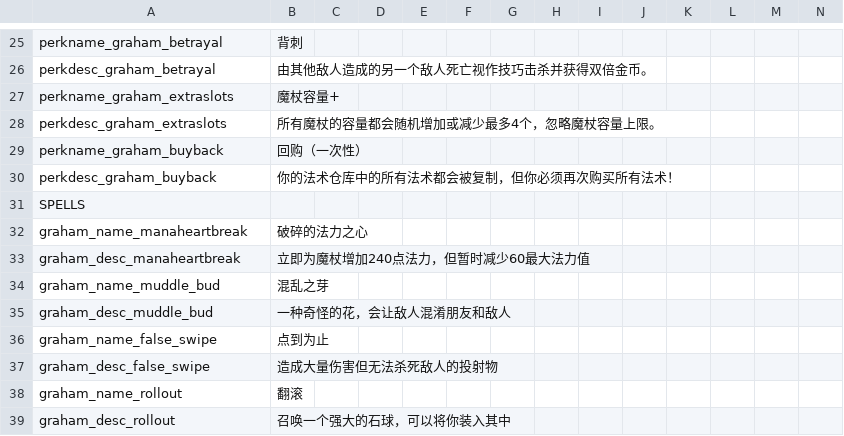
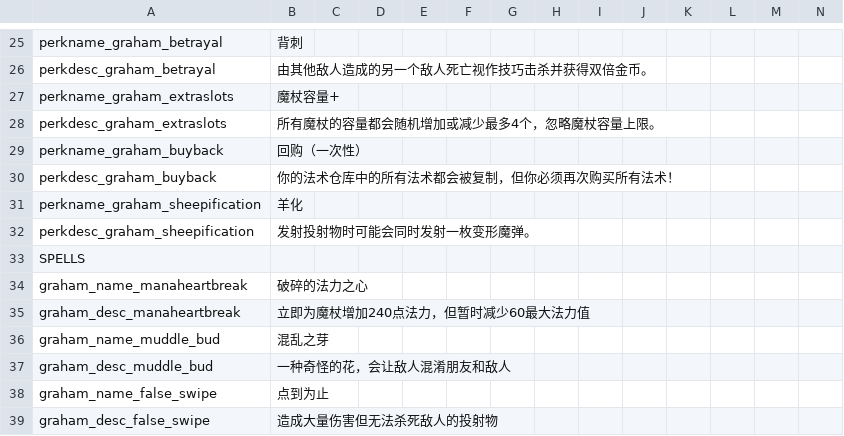
Before and after one commit to GrahamBurgers/grahamsperks, a CSV file: files/translations_chinese_1.5.csv, drawn as a sheet; only a part is shown, gaps mark what is left out; the shorter side is filled out with more unchanged rows.

```diff
--- a/files/translations_chinese_1.5.csv
+++ b/files/translations_chinese_1.5.csv
@@ -30,2 +30,4 @@ perkname_graham_buyback,回购（一次性）,,,,,,,,,,,,
 perkdesc_graham_buyback,"你的法术仓库中的所有法术都会被复制，但你必须再次购买所有法术！",,,,,,,,,,,,
+perkname_graham_sheepification,"羊化",,,,,,,,,,,,
+perkdesc_graham_sheepification,"发射投射物时可能会同时发射一枚变形魔弹。",,,,,,,,,,,,
 SPELLS,,,,,,,,,,,,
```
Also changed, not shown: files/translations_1.5.csv, 3 other files.
